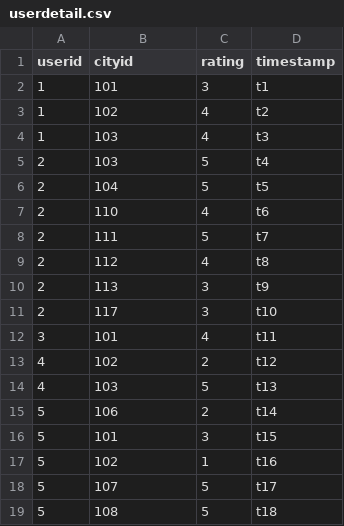
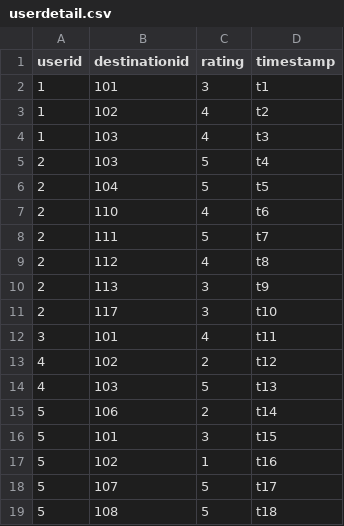
Before and after one commit to kishan-ajudiya/dream-trip, a CSV file: dream_trip/userdetail.csv, drawn as a sheet.

```diff
--- a/dream_trip/userdetail.csv
+++ b/dream_trip/userdetail.csv
@@ -1,2 +1,2 @@
-userid,cityid,rating,timestamp
+userid,destinationid,rating,timestamp
 1,101,3,t1
```
Also changed, not shown: dream_trip/destinationdetail.csv, 2 other files.
